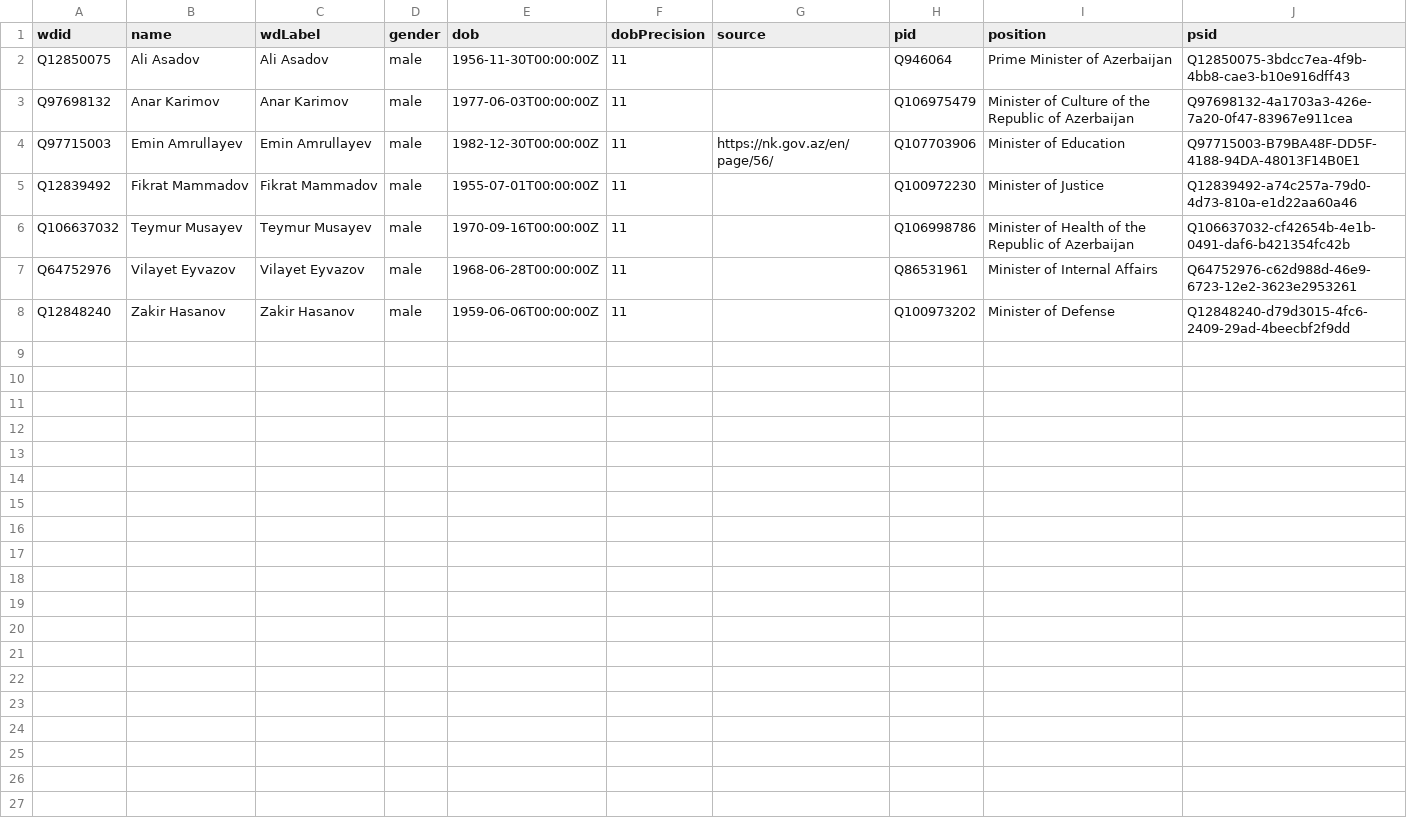
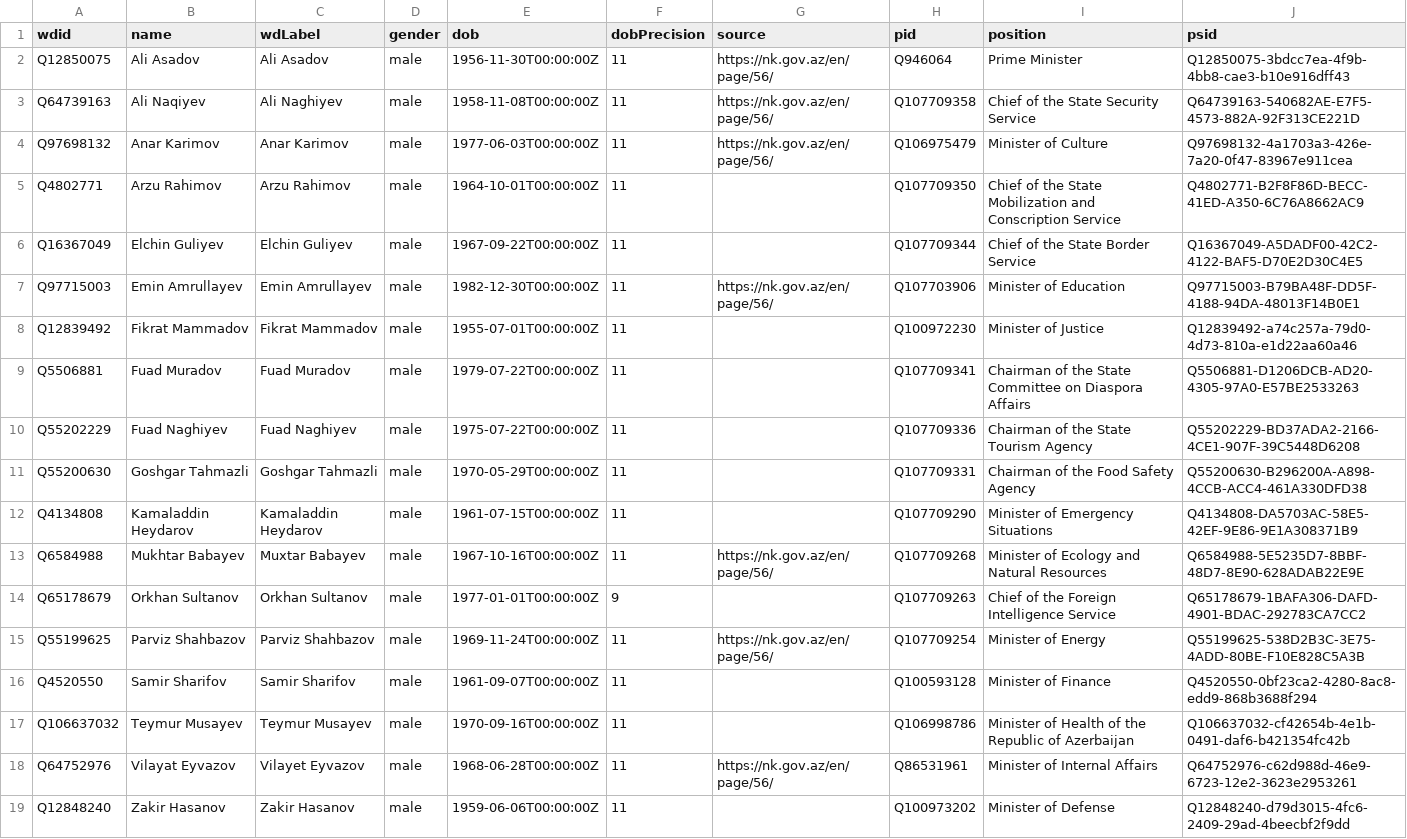
Before and after one commit to every-politician-scrapers/azerbaijan-cabinet, a CSV file: data/wikidata.csv, drawn as a sheet.

Commit message:
refresh data

```diff
--- a/data/wikidata.csv
+++ b/data/wikidata.csv
@@ -1,8 +1,19 @@
 wdid,name,wdLabel,gender,dob,dobPrecision,source,pid,position,psid
-Q12850075,Ali Asadov,Ali Asadov,male,1956-11-30T00:00:00Z,11,,Q946064,Prime Minister of Azerbaijan,Q12850075-3bdcc7ea-4f9b-4bb8-cae3-b10e916dff43
-Q97698132,Anar Karimov,Anar Karimov,male,1977-06-03T00:00:00Z,11,,Q106975479,Minister of Culture of the Republic of Azerbaijan,Q97698132-4a1703a3-426e-7a20-0f47-83967e911cea
+Q12850075,Ali Asadov,Ali Asadov,male,1956-11-30T00:00:00Z,11,https://nk.gov.az/en/page/56/,Q946064,Prime Minister,Q12850075-3bdcc7ea-4f9b-4bb8-cae3-b10e916dff43
+Q64739163,Ali Naqiyev,Ali Naghiyev,male,1958-11-08T00:00:00Z,11,https://nk.gov.az/en/page/56/,Q107709358,Chief of the State Security Service,Q64739163-540682AE-E7F5-4573-882A-92F313CE221D
+Q97698132,Anar Karimov,Anar Karimov,male,1977-06-03T00:00:00Z,11,https://nk.gov.az/en/page/56/,Q106975479,Minister of Culture,Q97698132-4a1703a3-426e-7a20-0f47-83967e911cea
+Q4802771,Arzu Rahimov,Arzu Rahimov,male,1964-10-01T00:00:00Z,11,,Q107709350,Chief of the State Mobilization and Conscription Service,Q4802771-B2F8F86D-BECC-41ED-A350-6C76A8662AC9
+Q16367049,Elchin Guliyev,Elchin Guliyev,male,1967-09-22T00:00:00Z,11,,Q107709344,Chief of the State Border Service,Q16367049-A5DADF00-42C2-4122-BAF5-D70E2D30C4E5
 Q97715003,Emin Amrullayev,Emin Amrullayev,male,1982-12-30T00:00:00Z,11,https://nk.gov.az/en/page/56/,Q107703906,Minister of Education,Q97715003-B79BA48F-DD5F-4188-94DA-48013F14B0E1
 Q12839492,Fikrat Mammadov,Fikrat Mammadov,male,1955-07-01T00:00:00Z,11,,Q100972230,Minister of Justice,Q12839492-a74c257a-79d0-4d73-810a-e1d22aa60a46
+Q5506881,Fuad Muradov,Fuad Muradov,male,1979-07-22T00:00:00Z,11,,Q107709341,Chairman of the State Committee on Diaspora Affairs,Q5506881-D1206DCB-AD20-4305-97A0-E57BE2533263
+Q55202229,Fuad Naghiyev,Fuad Naghiyev,male,1975-07-22T00:00:00Z,11,,Q107709336,Chairman of the State Tourism Agency,Q55202229-BD37ADA2-2166-4CE1-907F-39C5448D6208
+Q55200630,Goshgar Tahmazli,Goshgar Tahmazli,male,1970-05-29T00:00:00Z,11,,Q107709331,Chairman of the Food Safety Agency,Q55200630-B296200A-A898-4CCB-ACC4-461A330DFD38
+Q4134808,Kamaladdin Heydarov,Kamaladdin Heydarov,male,1961-07-15T00:00:00Z,11,,Q107709290,Minister of Emergency Situations,Q4134808-DA5703AC-58E5-42EF-9E86-9E1A308371B9
+Q6584988,Mukhtar Babayev,Muxtar Babayev,male,1967-10-16T00:00:00Z,11,https://nk.gov.az/en/page/56/,Q107709268,Minister of Ecology and Natural Resources,Q6584988-5E5235D7-8BBF-48D7-8E90-628ADAB22E9E
+Q65178679,Orkhan Sultanov,Orkhan Sultanov,male,1977-01-01T00:00:00Z,9,,Q107709263,Chief of the Foreign Intelligence Service,Q65178679-1BAFA306-DAFD-4901-BDAC-292783CA7CC2
+Q55199625,Parviz Shahbazov,Parviz Shahbazov,male,1969-11-24T00:00:00Z,11,https://nk.gov.az/en/page/56/,Q107709254,Minister of Energy,Q55199625-538D2B3C-3E75-4ADD-80BE-F10E828C5A3B
+Q4520550,Samir Sharifov,Samir Sharifov,male,1961-09-07T00:00:00Z,11,,Q100593128,Minister of Finance,Q4520550-0bf23ca2-4280-8ac8-edd9-868b3688f294
 Q106637032,Teymur Musayev,Teymur Musayev,male,1970-09-16T00:00:00Z,11,,Q106998786,Minister of Health of the Republic of Azerbaijan,Q106637032-cf42654b-4e1b-0491-daf6-b421354fc42b
-Q64752976,Vilayet Eyvazov,Vilayet Eyvazov,male,1968-06-28T00:00:00Z,11,,Q86531961,Minister of Internal Affairs,Q64752976-c62d988d-46e9-6723-12e2-3623e2953261
+Q64752976,Vilayat Eyvazov,Vilayet Eyvazov,male,1968-06-28T00:00:00Z,11,https://nk.gov.az/en/page/56/,Q86531961,Minister of Internal Affairs,Q64752976-c62d988d-46e9-6723-12e2-3623e2953261
 Q12848240,Zakir Hasanov,Zakir Hasanov,male,1959-06-06T00:00:00Z,11,,Q100973202,Minister of Defense,Q12848240-d79d3015-4fc6-2409-29ad-4beecbf2f9dd
```
Also changed, not shown: data/diff.csv.
